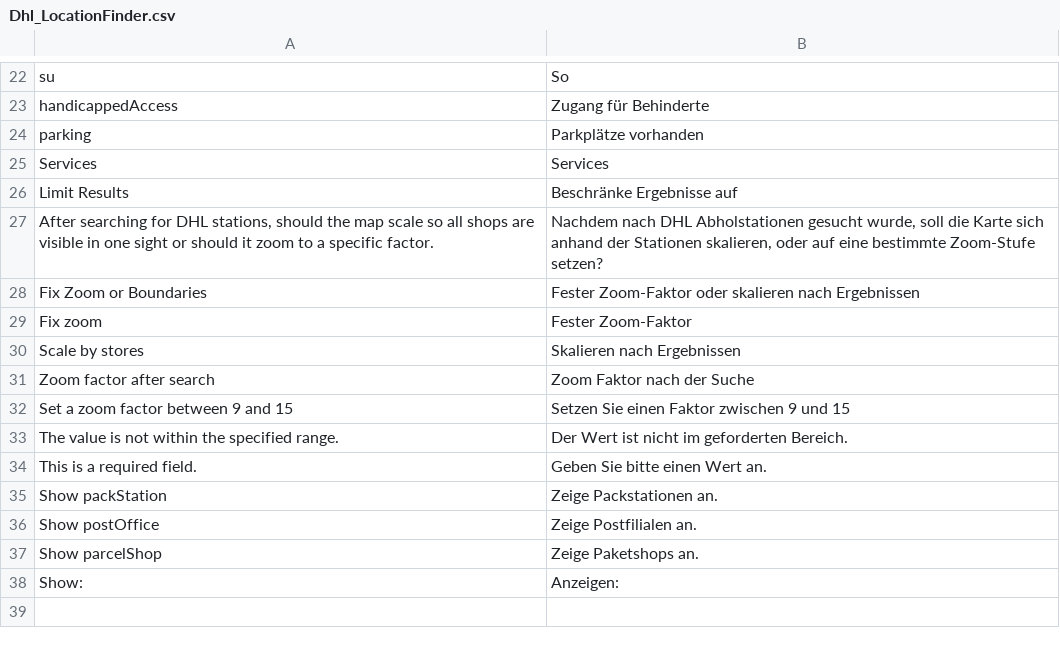
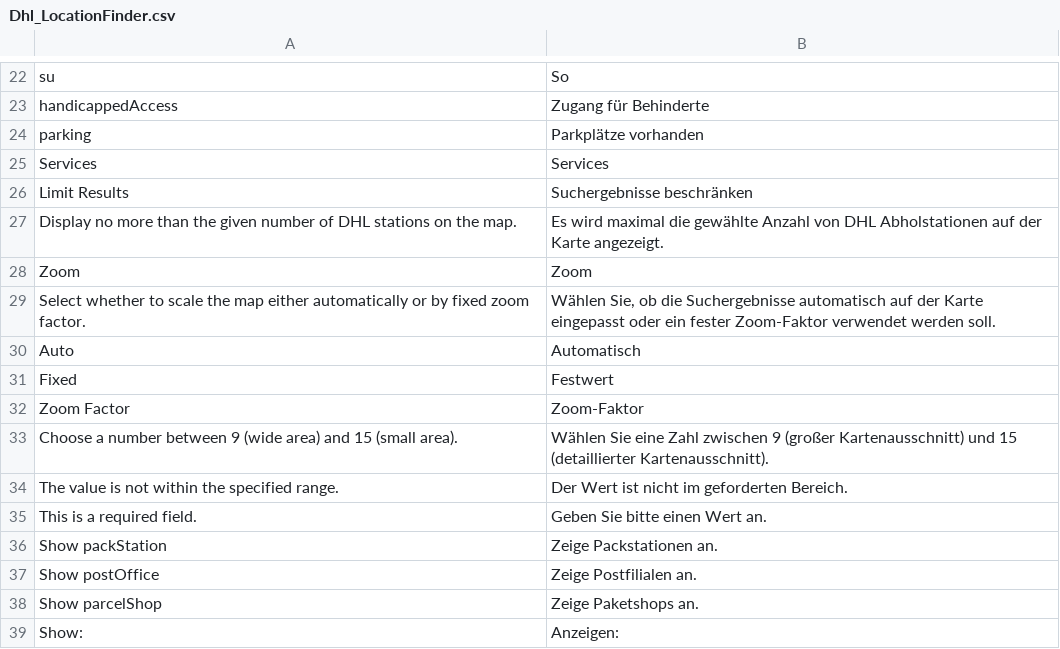
Before and after one commit to netresearch/dhl-location-finder-m1, a CSV file: src/app/locale/de_DE/Dhl_LocationFinder.csv, drawn as a sheet; only a part is shown, gaps mark what is left out.

```diff
--- a/src/app/locale/de_DE/Dhl_LocationFinder.csv
+++ b/src/app/locale/de_DE/Dhl_LocationFinder.csv
@@ -25,9 +25,10 @@
 "Services","Services"
-"Limit Results","Beschränke Ergebnisse auf"
-"After searching for DHL stations, should the map scale so all shops are visible in one sight or should it zoom to a specific factor.","Nachdem nach DHL Abholstationen gesucht wurde, soll die Karte sich anhand der Stationen skalieren, oder auf eine bestimmte Zoom-Stufe setzen?"
-"Fix Zoom or Boundaries","Fester Zoom-Faktor oder skalieren nach Ergebnissen"
-"Fix zoom","Fester Zoom-Faktor"
-"Scale by stores","Skalieren nach Ergebnissen"
-"Zoom factor after search","Zoom Faktor nach der Suche"
-"Set a zoom factor between 9 and 15","Setzen Sie einen Faktor zwischen 9 und 15"
+"Limit Results","Suchergebnisse beschränken"
+"Display no more than the given number of DHL stations on the map.","Es wird maximal die gewählte Anzahl von DHL Abholstationen auf der Karte angezeigt."
+"Zoom","Zoom"
+"Select whether to scale the map either automatically or by fixed zoom factor.","Wählen Sie, ob die Suchergebnisse automatisch auf der Karte eingepasst oder ein fester Zoom-Faktor verwendet werden soll."
+"Auto","Automatisch"
+"Fixed","Festwert"
+"Zoom Factor","Zoom-Faktor"
+"Choose a number between 9 (wide area) and 15 (small area).","Wählen Sie eine Zahl zwischen 9 (großer Kartenausschnitt) und 15 (detaillierter Kartenausschnitt)."
 "The value is not within the specified range.","Der Wert ist nicht im geforderten Bereich."
```
Also changed, not shown: src/app/locale/en_US/Dhl_LocationFinder.csv, 6 other files.
